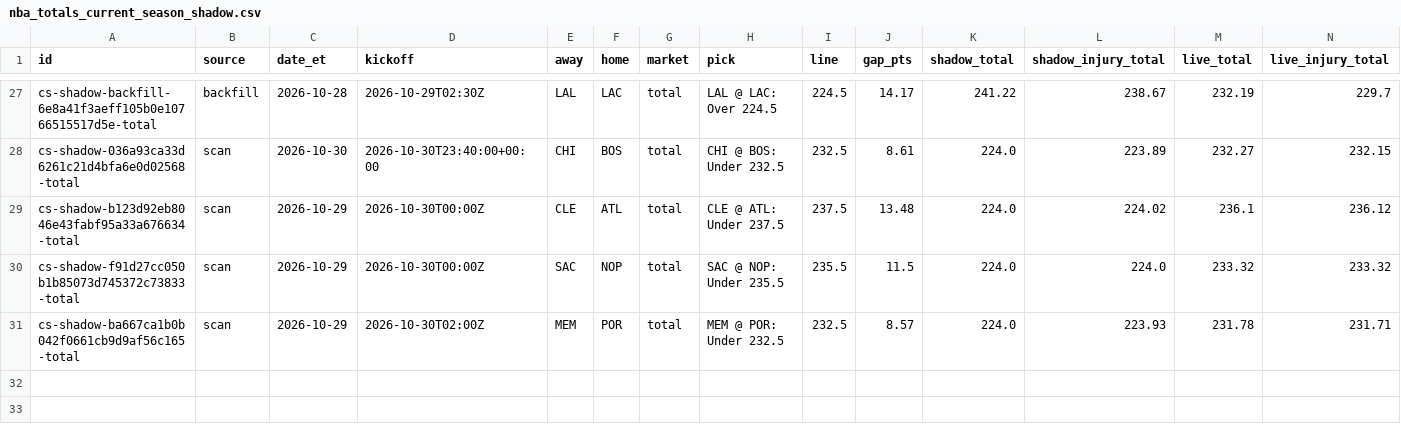
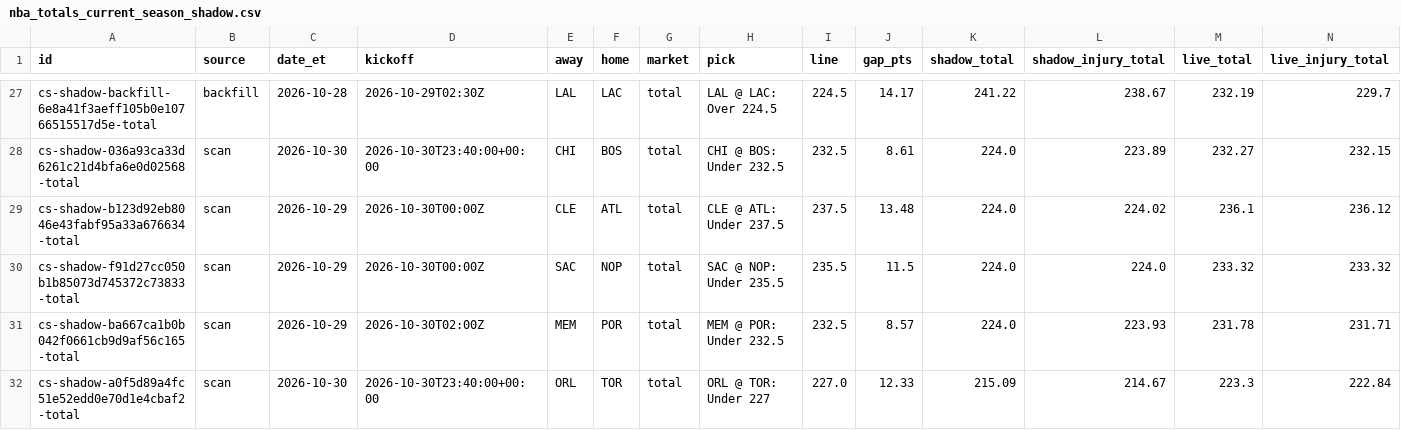
Before and after one commit to psudad/sharp-scout, a CSV file: data/paper/nba_totals_current_season_shadow.csv, drawn as a sheet; only a part is shown, gaps mark what is left out; rows hold the shown columns only; the diff names each change by its address in the sheet, - before the commit and + after, or states it on an @@ line.

```diff
--- a/data/paper/nba_totals_current_season_shadow.csv
+++ b/data/paper/nba_totals_current_season_shadow.csv
+row 32: cs-shadow-a0f5d89a4fc51e52edd0e70d1e4cbaf2-total | scan | 2026-10-30 | 2026-10-30T23:40:00+00:00 | ORL | TOR | total | ORL @ TOR: Under 227 | 227.0 | 12.33 | 215.09 | 214.67 | 223.3 | 222.84
```
Also changed, not shown: 15 other files.
